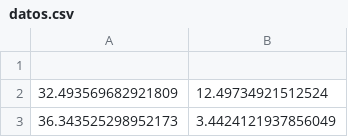
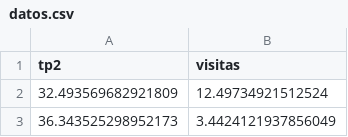
Before and after one commit to jmainhard/material, a CSV file: estadistica/datos.csv, drawn as a sheet; only a part is shown; the diff names each change by its address in the sheet, - before the commit and + after, or states it on an @@ line.

Commit message:
add header

```diff
--- a/estadistica/datos.csv
+++ b/estadistica/datos.csv
-row 1: (empty)
+row 1: tp2 | visitas
```
